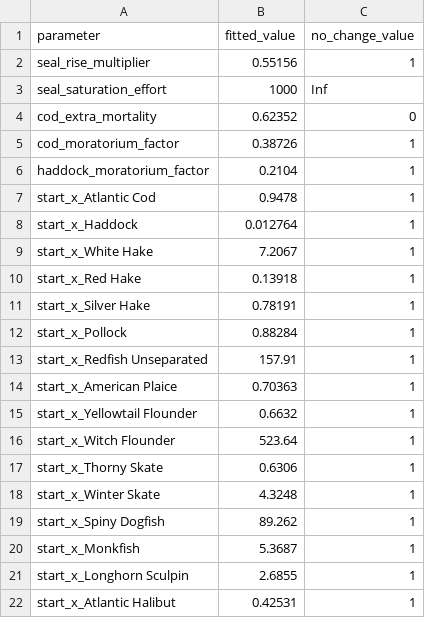
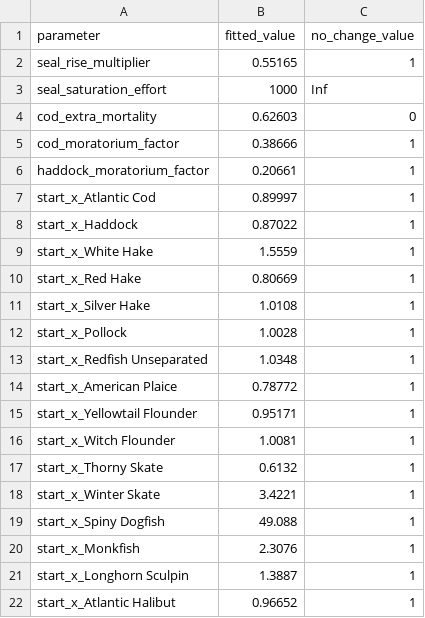
Before and after one commit to Ezekiel-Adekoya/Fishmip_ESS, a CSV file: Ess_Fishmip_data/fitted_dynamic_parameters.csv, drawn as a sheet.

```diff
--- a/Ess_Fishmip_data/fitted_dynamic_parameters.csv
+++ b/Ess_Fishmip_data/fitted_dynamic_parameters.csv
@@ -1,22 +1,22 @@
 "parameter","fitted_value","no_change_value"
-"seal_rise_multiplier",0.55156,1
+"seal_rise_multiplier",0.55165,1
 "seal_saturation_effort",1000,Inf
-"cod_extra_mortality",0.62352,0
-"cod_moratorium_factor",0.38726,1
-"haddock_moratorium_factor",0.2104,1
-"start_x_Atlantic Cod",0.9478,1
-"start_x_Haddock",0.012764,1
-"start_x_White Hake",7.2067,1
-"start_x_Red Hake",0.13918,1
-"start_x_Silver Hake",0.78191,1
-"start_x_Pollock",0.88284,1
-"start_x_Redfish Unseparated",157.91,1
-"start_x_American Plaice",0.70363,1
-"start_x_Yellowtail Flounder",0.6632,1
-"start_x_Witch Flounder",523.64,1
-"start_x_Thorny Skate",0.6306,1
-"start_x_Winter Skate",4.3248,1
-"start_x_Spiny Dogfish",89.262,1
-"start_x_Monkfish",5.3687,1
-"start_x_Longhorn Sculpin",2.6855,1
-"start_x_Atlantic Halibut",0.42531,1
+"cod_extra_mortality",0.62603,0
+"cod_moratorium_factor",0.38666,1
+"haddock_moratorium_factor",0.20661,1
+"start_x_Atlantic Cod",0.89997,1
+"start_x_Haddock",0.87022,1
+"start_x_White Hake",1.5559,1
+"start_x_Red Hake",0.80669,1
+"start_x_Silver Hake",1.0108,1
+"start_x_Pollock",1.0028,1
+"start_x_Redfish Unseparated",1.0348,1
+"start_x_American Plaice",0.78772,1
+"start_x_Yellowtail Flounder",0.95171,1
+"start_x_Witch Flounder",1.0081,1
+"start_x_Thorny Skate",0.6132,1
+"start_x_Winter Skate",3.4221,1
+"start_x_Spiny Dogfish",49.088,1
+"start_x_Monkfish",2.3076,1
+"start_x_Longhorn Sculpin",1.3887,1
+"start_x_Atlantic Halibut",0.96652,1
```
Also changed, not shown: 5 other files.
